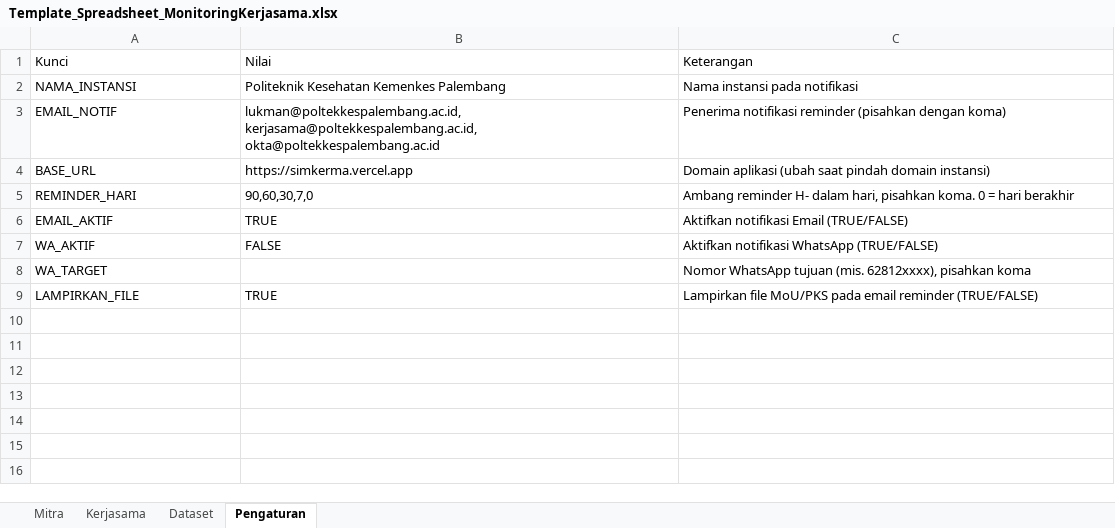
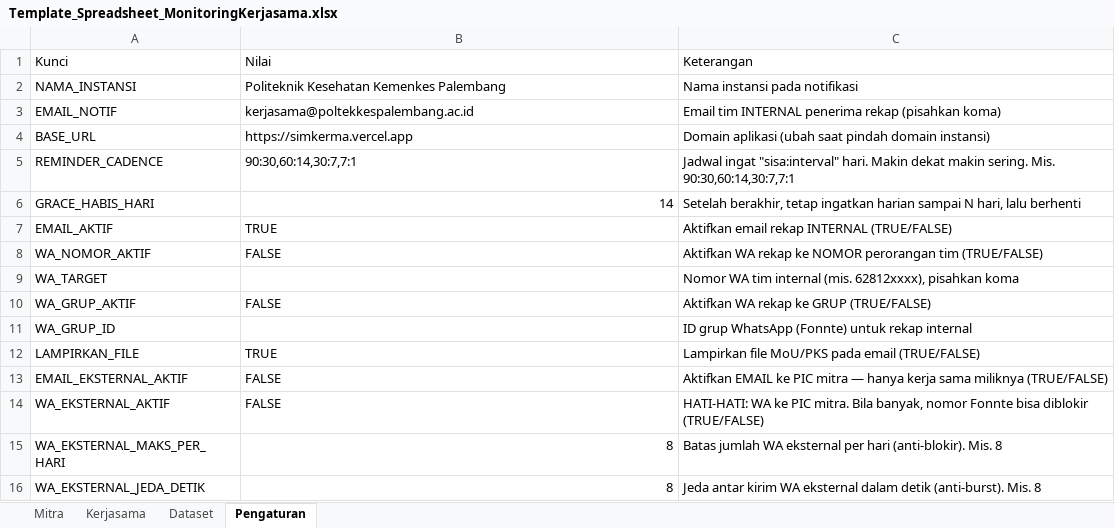
Before and after one commit to AnnisaBaizan/SIMKERMA, an Excel workbook: Template_Spreadsheet_MonitoringKerjasama.xlsx, sheet Pengaturan, drawn as a sheet; values as stored, in another font and other column widths than the file's, no cell formats; removed rows and columns are numbered as before the commit, all else as after; the diff names each change by its address in the sheet, - before the commit and + after, or states it on an @@ line.

Commit message:
feat(reminder): mesin pengingat cadence bertingkat + notifikasi 2 pihak
- Reminder harian kini BERULANG makin sering saat mendekati jatuh tempo
  (REMINDER_CADENCE 'sisa:interval', mis. 90:30,60:14,30:7,7:1) + masa tenggang
  harian setelah berakhir (GRACE_HABIS_HARI). Ganti mekanisme lama 'sekali per
  ambang'; 'Reminder Terakhir' kini menyimpan tanggal terakhir diingatkan.
- Notifikasi INTERNAL (rekap semua): email + WA ke nomor &/atau grup (toggle
  independen, hemat kuota Fonnte via grup).
- Notifikasi EKSTERNAL per mitra (default MATI): email ke PIC (hanya kerja sama
  miliknya) + WA opsional dengan batas/throttle anti-blokir nomor Fonnte
  (WA_EKSTERNAL_MAKS_PER_HARI + WA_EKSTERNAL_JEDA_DETIK), kelebihan geser ke hari berikutnya.
- Pengaturan: refactor _defaultSettings/_settingKeterangan + sinkronkanPengaturan()
  untuk menambah kunci baru ke tab Pengaturan yang sudah ada.
- Template dipercantik (header berwarna, freeze, tab warna, autofilter, kolom
  status berwarna, kontak PIC terisi) via tools/build_template.py; setting baru disinkron.
- Docs: README bagian fitur, Pengaturan, dan catatan reminder diperbarui.

```diff
--- a/Template_Spreadsheet_MonitoringKerjasama.xlsx (sheet Pengaturan)
+++ b/Template_Spreadsheet_MonitoringKerjasama.xlsx (sheet Pengaturan)
-B3 (Nilai): lukman@poltekkespalembang.ac.id, kerjasama@poltekkespalembang.ac.id, okta@poltekkespalembang.ac.id
+B3 (Nilai): kerjasama@poltekkespalembang.ac.id
-C3 (Keterangan): Penerima notifikasi reminder (pisahkan dengan koma)
+C3 (Keterangan): Email tim INTERNAL penerima rekap (pisahkan koma)
-row 5: REMINDER_HARI | 90,60,30,7,0 | Ambang reminder H- dalam hari, pisahkan koma. 0 = hari berakhir
+row 5: REMINDER_CADENCE | 90:30,60:14,30:7,7:1 | Jadwal ingat "sisa:interval" hari. Makin dekat makin sering. Mis. 90:30,60:14,30:7,7:1
+row 6: GRACE_HABIS_HARI | 14 | Setelah berakhir, tetap ingatkan harian sampai N hari, lalu berhenti
-C7 (Keterangan): Aktifkan notifikasi Email (TRUE/FALSE)
+C7 (Keterangan): Aktifkan email rekap INTERNAL (TRUE/FALSE)
-A8 (Kunci): WA_AKTIF
+A8 (Kunci): WA_NOMOR_AKTIF
-C8 (Keterangan): Aktifkan notifikasi WhatsApp (TRUE/FALSE)
+C8 (Keterangan): Aktifkan WA rekap ke NOMOR perorangan tim (TRUE/FALSE)
-C9 (Keterangan): Nomor WhatsApp tujuan (mis. 62812xxxx),…
+C9 (Keterangan): Nomor WA tim internal (mis. 62812xxxx),…
+row 10: WA_GRUP_AKTIF | FALSE | Aktifkan WA rekap ke GRUP (TRUE/FALSE)
+row 11: WA_GRUP_ID |  | ID grup WhatsApp (Fonnte) untuk rekap internal
-C12 (Keterangan): …pada email reminder (TRUE/FALSE)
+C12 (Keterangan): …pada email (TRUE/FALSE)
+row 13: EMAIL_EKSTERNAL_AKTIF | FALSE | Aktifkan EMAIL ke PIC mitra — hanya kerja sama miliknya (TRUE/FALSE)
+row 14: WA_EKSTERNAL_AKTIF | FALSE | HATI-HATI: WA ke PIC mitra. Bila banyak, nomor Fonnte bisa diblokir (TRUE/FALSE)
+row 15: WA_EKSTERNAL_MAKS_PER_HARI | 8 | Batas jumlah WA eksternal per hari (anti-blokir). Mis. 8
+row 16: WA_EKSTERNAL_JEDA_DETIK | 8 | Jeda antar kirim WA eksternal dalam detik (anti-burst). Mis. 8
```
Also changed, not shown: sheet Mitra, sheet Kerjasama, sheet Dataset, cell formats, 4 other files.
